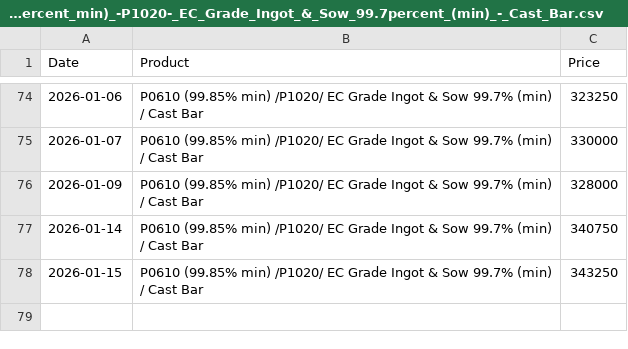
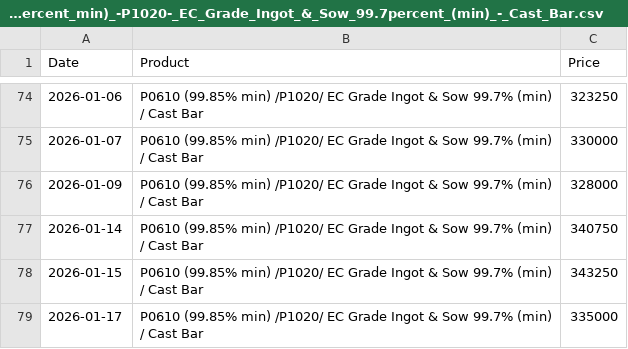
Before and after one commit to rahulmohamw/Hindalco-Aluminium-Rate-Download-R3, a CSV file: csv/P0610_(99.85percent_min)_-P1020-_EC_Grade_Ingot_&_Sow_99.7percent_(min)_-_Cast_Bar.csv, drawn as a sheet; only a part is shown, gaps mark what is left out; the diff names each change by its address in the sheet, - before the commit and + after, or states it on an @@ line.

```diff
--- a/csv/P0610_(99.85percent_min)_-P1020-_EC_Grade_Ingot_&_Sow_99.7percent_(min)_-_Cast_Bar.csv
+++ b/csv/P0610_(99.85percent_min)_-P1020-_EC_Grade_Ingot_&_Sow_99.7percent_(min)_-_Cast_Bar.csv
+row 79: 2026-01-17 | P0610 (99.85% min) /P1020/ EC Grade Ingot & Sow 99.7% (min) / Cast Bar | 335000
```
Also changed, not shown: csv/Billets_(AA6063)_Dia_5__6_-_subject_to_availability.csv, csv/Billets_(AA6063)_Dia_7_8_&_9_-_subject_to_availability.csv, 4 other files.
